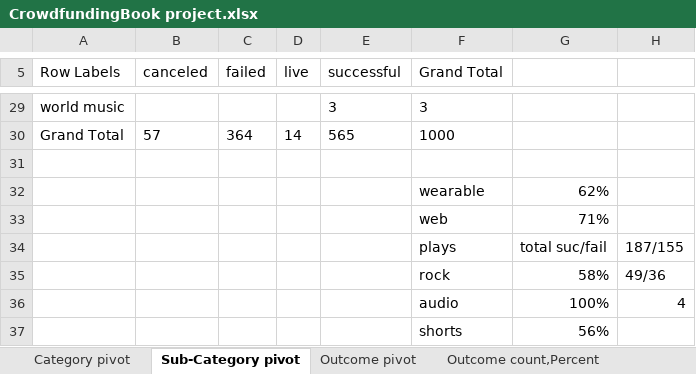
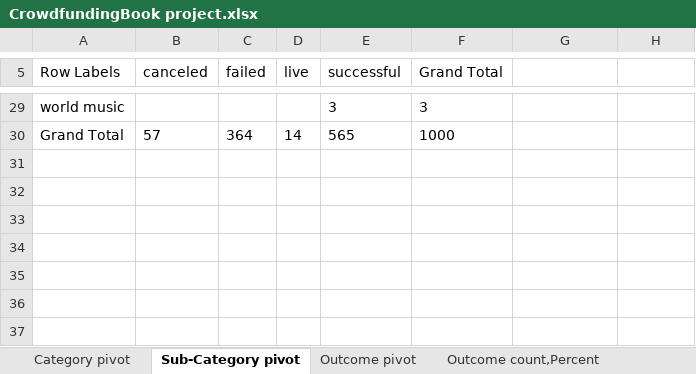
Before and after one commit to Addieryn/excel-challenge, an Excel workbook: CrowdfundingBook project.xlsx, sheet Sub-Category pivot, drawn as a sheet; only a part is shown, gaps mark what is left out; values as stored, in another font and other column widths than the file's, no borders; charts and pictures not drawn; the diff names each change by its address in the sheet, - before the commit and + after, or states it on an @@ line.

```diff
--- a/CrowdfundingBook project.xlsx (sheet Sub-Category pivot)
+++ b/CrowdfundingBook project.xlsx (sheet Sub-Category pivot)
-row 31: (empty)
-row 32:  |  |  |  |  | wearable | 62%
-row 33:  |  |  |  |  | web | 71%
-row 34:  |  |  |  |  | plays | total suc/fail | 187/155
-row 35:  |  |  |  |  | rock | 58% | 49/36
-row 36:  |  |  |  |  | audio | 100% | 4
-row 37:  |  |  |  |  | shorts | 56%
```
Also changed, not shown: sheet Category pivot, sheet Outcome pivot, sheet Statistical Analysis of Backers, 2 other files.
